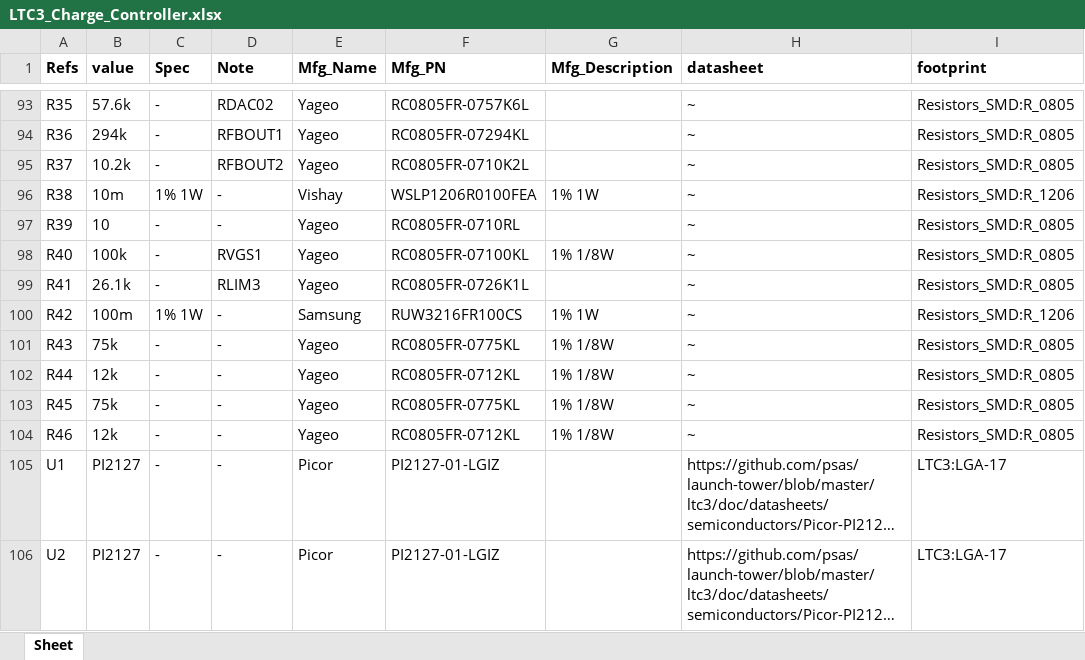
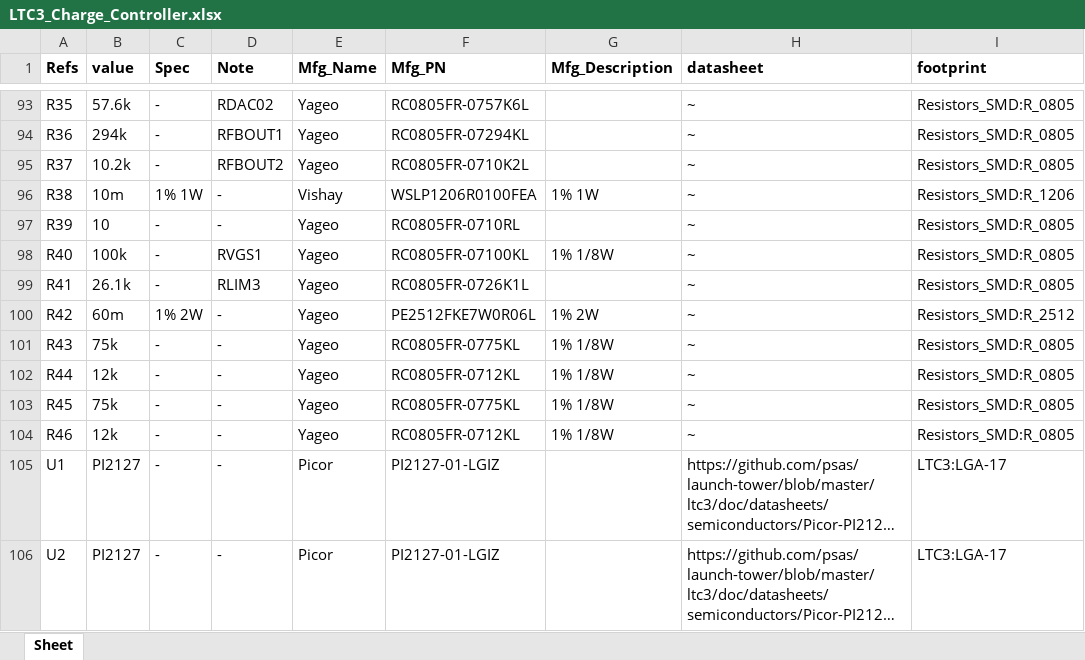
Before and after one commit to psas/launch-tower, an Excel workbook: ltc3/bom/charge_controller/LTC3_Charge_Controller.xlsx, sheet Sheet, drawn as a sheet; only a part is shown, gaps mark what is left out; long unchanged cells end in …; values as stored, in another font and other column widths than the file's, no borders; the diff names each change by its address in the sheet, - before the commit and + after, or states it on an @@ line.

Commit message:
LTC3: Corrected LTC2990 shunt resistor spec, etc.
I was only kidding about being finished.

```diff
--- a/ltc3/bom/charge_controller/LTC3_Charge_Controller.xlsx (sheet Sheet)
+++ b/ltc3/bom/charge_controller/LTC3_Charge_Controller.xlsx (sheet Sheet)
-B100 (value): 100m
+B100 (value): 60m
-C100 (Spec): 1% 1W
+C100 (Spec): 1% 2W
-E100 (Mfg_Name): Samsung
+E100 (Mfg_Name): Yageo
-F100 (Mfg_PN): RUW3216FR100CS
+F100 (Mfg_PN): PE2512FKE7W0R06L
-G100 (Mfg_Description): 1% 1W
+G100 (Mfg_Description): 1% 2W
-I100 (footprint): Resistors_SMD:R_1206
+I100 (footprint): Resistors_SMD:R_2512
```
Also changed, not shown: 4 other files.
